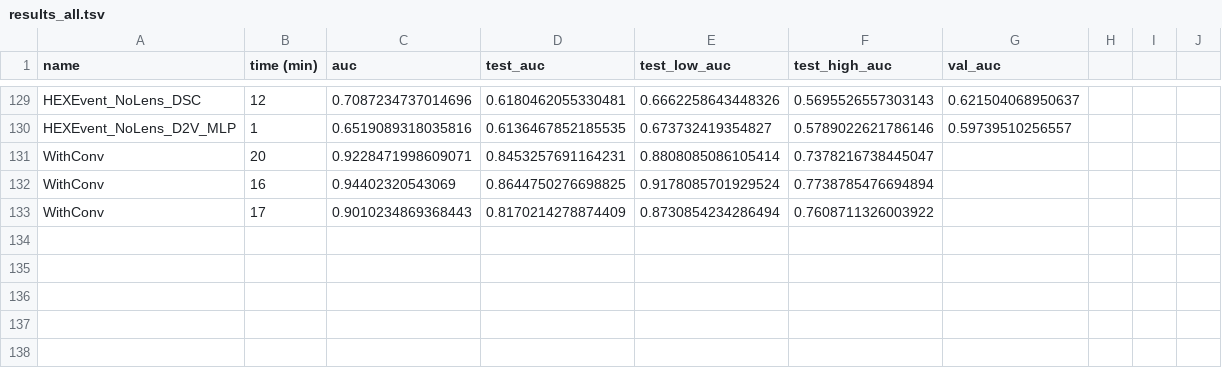
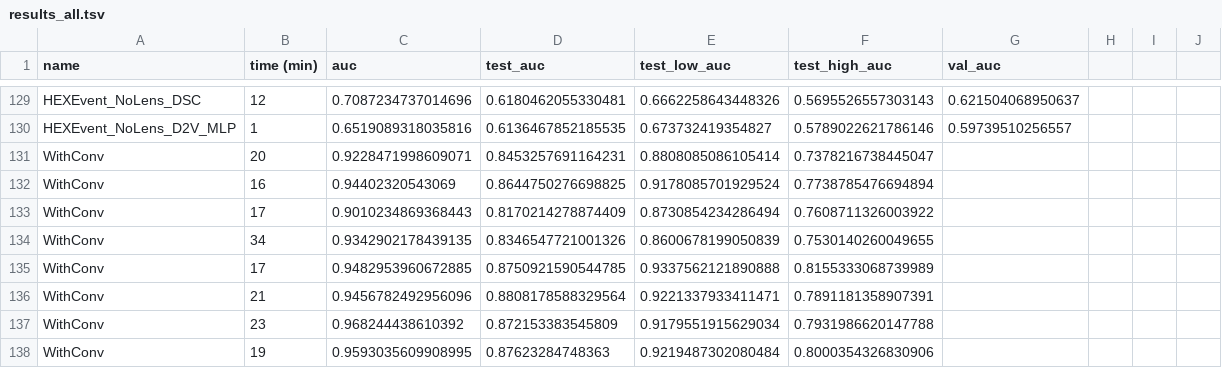
Before and after one commit to arnegebert/splicing, a TSV file: saved/final/results_all.tsv, drawn as a sheet; only a part is shown, gaps mark what is left out; the diff names each change by its address in the sheet, - before the commit and + after, or states it on an @@ line.

Commit message:
Getting ready to deploy gtex datasets

```diff
--- a/saved/final/results_all.tsv
+++ b/saved/final/results_all.tsv
+row 134: WithConv | 34 | 0.9342902178439135 | 0.8346547721001326 | 0.8600678199050839 | 0.7530140260049655
+row 135: WithConv | 17 | 0.9482953960672885 | 0.8750921590544785 | 0.9337562121890888 | 0.8155333068739989
+row 136: WithConv | 21 | 0.9456782492956096 | 0.8808178588329564 | 0.9221337933411471 | 0.7891181358907391
+row 137: WithConv | 23 | 0.968244438610392 | 0.872153383545809 | 0.9179551915629034 | 0.7931986620147788
+row 138: WithConv | 19 | 0.9593035609908995 | 0.87623284748363 | 0.9219487302080484 | 0.8000354326830906
```
Also changed, not shown: 25 other files.
